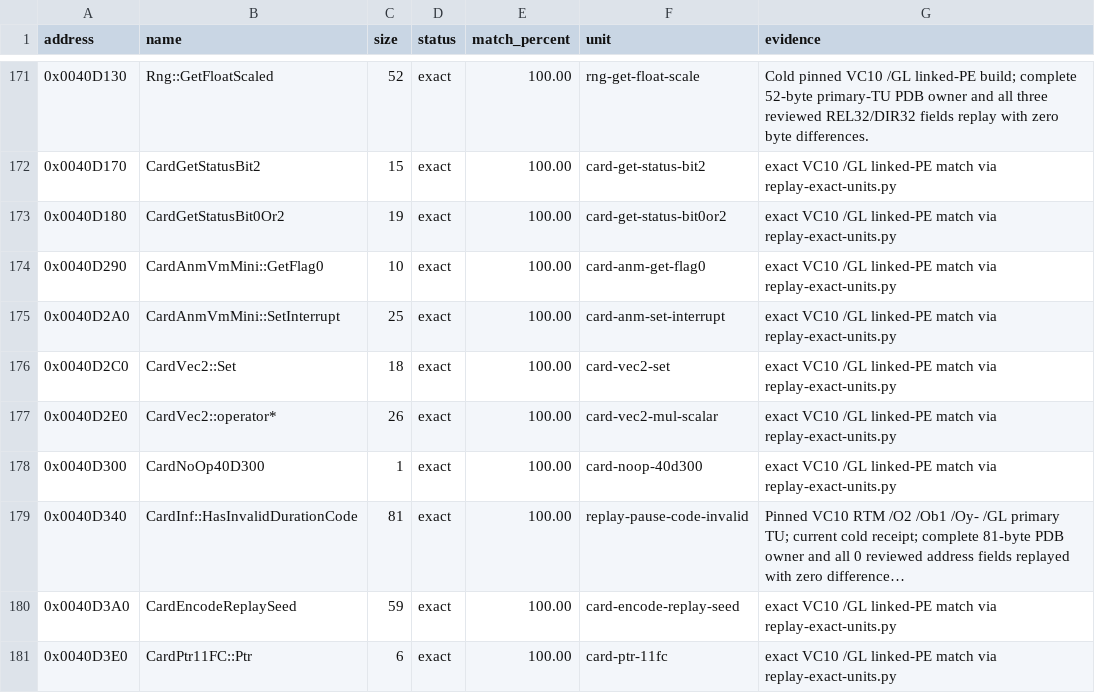
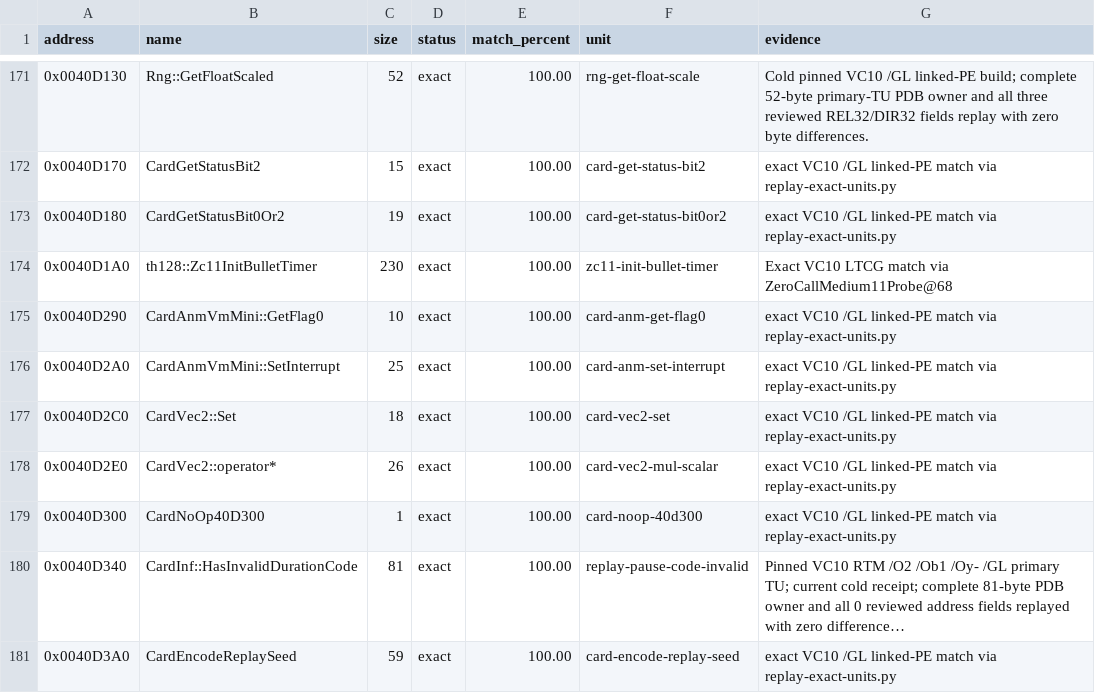
Before and after one commit to N0zoM1z0/th128, a CSV file: config/matches.csv, drawn as a sheet; only a part is shown, gaps mark what is left out; the shorter side is filled out with more unchanged rows; long unchanged cells end in ….

Commit message:
gemini-4-neon: add ZeroCallMedium11 and match Zc11InitBulletTimer (+230B)

```diff
--- a/config/matches.csv
+++ b/config/matches.csv
@@ -173,2 +173,3 @@ address,name,size,status,match_percent,unit,evidence
 0x0040D180,CardGetStatusBit0Or2,19,exact,100.00,card-get-status-bit0or2,exact VC10 /GL linked-PE match via replay-exact-units.py
+0x0040D1A0,th128::Zc11InitBulletTimer,230,exact,100.00,zc11-init-bullet-timer,Exact VC10 LTCG match via ZeroCallMedium11Probe@68
 0x0040D290,CardAnmVmMini::GetFlag0,10,exact,100.00,card-anm-get-flag0,exact VC10 /GL linked-PE match via replay-exact-units.py
```
Also changed, not shown: config/function-boundaries.csv, config/implemented.csv, 8 other files.
